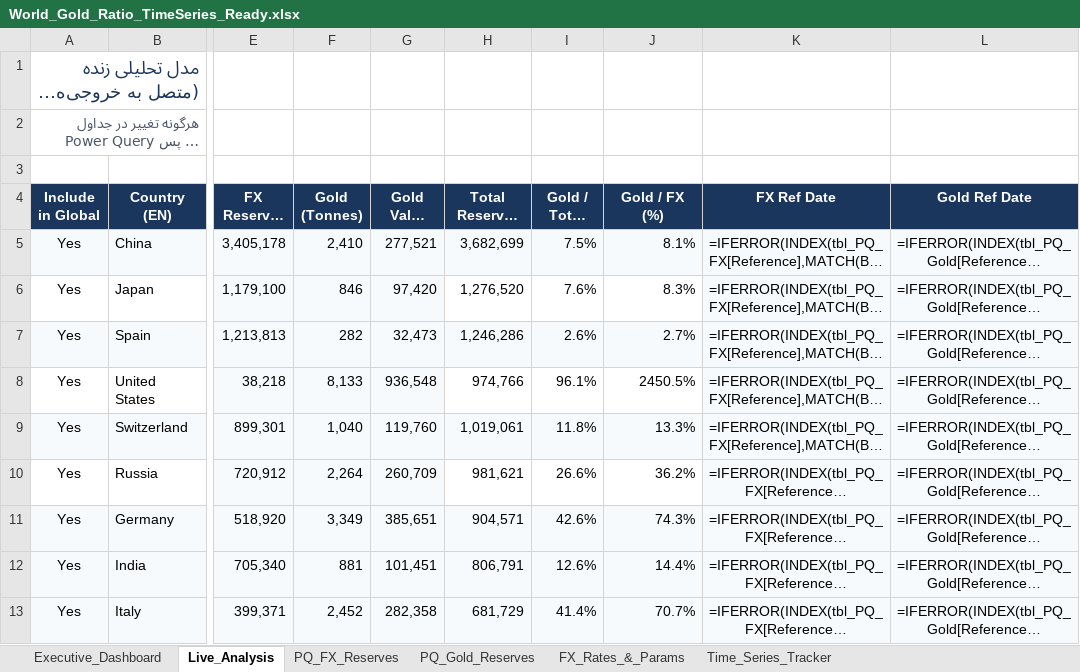
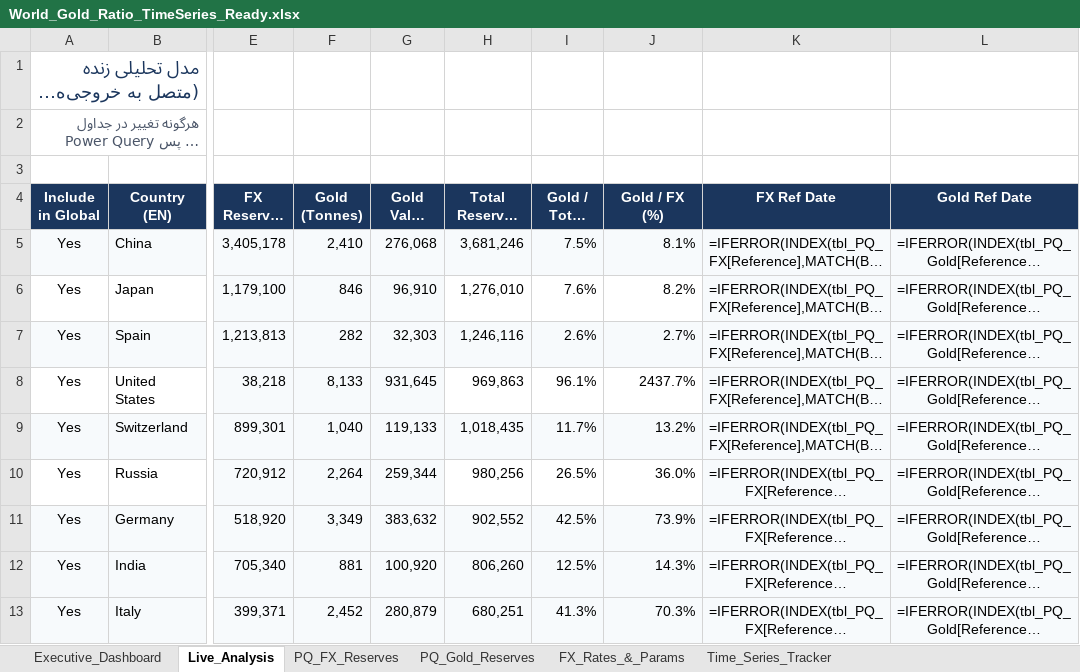
Before and after one commit to RiskIV/Gold-Ratio-Tracker, an Excel workbook: World_Gold_Ratio_TimeSeries_Ready.xlsx, sheet Live_Analysis, drawn as a sheet; only a part is shown, gaps mark what is left out; long unchanged cells end in …; values as stored, in another font and other column widths than the file's, no borders; formulas without a stored value are shown as written; table styles not drawn; the diff covers the shown part only; the diff names each change by its address in the sheet, - before the commit and + after, or states it on an @@ line.

Commit message:
Auto-update Gold/FX tracker 2026-11-20 15:15 UTC [skip ci]

```diff
--- a/World_Gold_Ratio_TimeSeries_Ready.xlsx (sheet Live_Analysis)
+++ b/World_Gold_Ratio_TimeSeries_Ready.xlsx (sheet Live_Analysis)
-G5 (Gold Value ($M)): 277,521
+G5 (Gold Value ($M)): 276,068
-H5 (Total Reserves ($M)): 3,682,699
+H5 (Total Reserves ($M)): 3,681,246
-G6 (Gold Value ($M)): 97,420
+G6 (Gold Value ($M)): 96,910
-H6 (Total Reserves ($M)): 1,276,520
+H6 (Total Reserves ($M)): 1,276,010
-J6 (Gold / FX (%)): 8.3%
+J6 (Gold / FX (%)): 8.2%
-G7 (Gold Value ($M)): 32,473
+G7 (Gold Value ($M)): 32,303
-H7 (Total Reserves ($M)): 1,246,286
+H7 (Total Reserves ($M)): 1,246,116
-G8 (Gold Value ($M)): 936,548
+G8 (Gold Value ($M)): 931,645
-H8 (Total Reserves ($M)): 974,766
+H8 (Total Reserves ($M)): 969,863
-J8 (Gold / FX (%)): 2450.5%
+J8 (Gold / FX (%)): 2437.7%
-G9 (Gold Value ($M)): 119,760
+G9 (Gold Value ($M)): 119,133
-H9 (Total Reserves ($M)): 1,019,061
+H9 (Total Reserves ($M)): 1,018,435
-I9 (Gold / Total (%)): 11.8%
+I9 (Gold / Total (%)): 11.7%
-J9 (Gold / FX (%)): 13.3%
+J9 (Gold / FX (%)): 13.2%
-G10 (Gold Value ($M)): 260,709
+G10 (Gold Value ($M)): 259,344
-H10 (Total Reserves ($M)): 981,621
+H10 (Total Reserves ($M)): 980,256
-I10 (Gold / Total (%)): 26.6%
+I10 (Gold / Total (%)): 26.5%
-J10 (Gold / FX (%)): 36.2%
+J10 (Gold / FX (%)): 36.0%
-G11 (Gold Value ($M)): 385,651
+G11 (Gold Value ($M)): 383,632
-H11 (Total Reserves ($M)): 904,571
+H11 (Total Reserves ($M)): 902,552
-I11 (Gold / Total (%)): 42.6%
+I11 (Gold / Total (%)): 42.5%
-J11 (Gold / FX (%)): 74.3%
+J11 (Gold / FX (%)): 73.9%
-G12 (Gold Value ($M)): 101,451
+G12 (Gold Value ($M)): 100,920
-H12 (Total Reserves ($M)): 806,791
+H12 (Total Reserves ($M)): 806,260
-I12 (Gold / Total (%)): 12.6%
+I12 (Gold / Total (%)): 12.5%
-J12 (Gold / FX (%)): 14.4%
+J12 (Gold / FX (%)): 14.3%
-G13 (Gold Value ($M)): 282,358
+G13 (Gold Value ($M)): 280,879
-H13 (Total Reserves ($M)): 681,729
+H13 (Total Reserves ($M)): 680,251
-I13 (Gold / Total (%)): 41.4%
+I13 (Gold / Total (%)): 41.3%
-J13 (Gold / FX (%)): 70.7%
+J13 (Gold / FX (%)): 70.3%
```
Also changed, not shown: 263 edited cells elsewhere in this sheet, sheet Time_Series_Tracker, sheet FX_Rates_&_Params.
